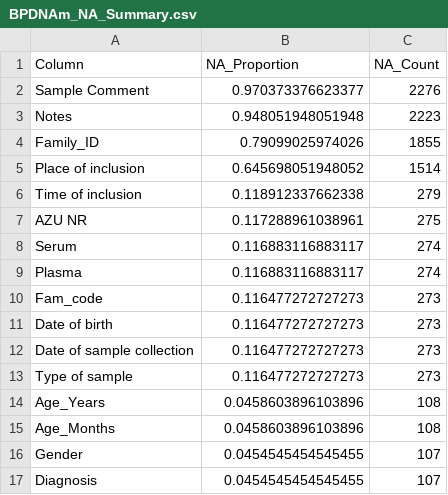
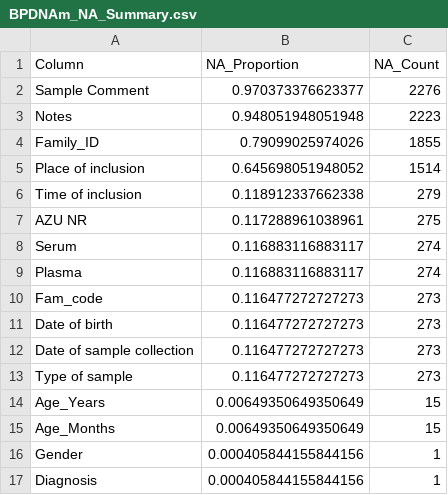
Before and after one commit to lowestprime/BP-DNAm_pub, a CSV file: BPDNAm_NA_Summary.csv, drawn as a sheet.

Commit message:
Update sample metadata and save missing CpGs
- Update BPDNAm_NA_Summary.csv to include missing sample metadata fields: Age_Years, Age_Months, Gender, and Diagnosis.
- Add new sample names and information to BPDNAm_NA_Samples_16.csv.
- Modify Pyaging_GrimAge2_Prep.R to print missing CpGs and save them as a CSV file.
- Update save_with_info function in BPDNAm_external_functions.R to support saving data tables in multiple formats.

```diff
--- a/BPDNAm_NA_Summary.csv
+++ b/BPDNAm_NA_Summary.csv
@@ -13,5 +13,5 @@ Date of sample collection,0.116477272727273,273
 Type of sample,0.116477272727273,273
-Age_Years,0.0458603896103896,108
-Age_Months,0.0458603896103896,108
-Gender,0.0454545454545455,107
-Diagnosis,0.0454545454545455,107
+Age_Years,0.00649350649350649,15
+Age_Months,0.00649350649350649,15
+Gender,0.000405844155844156,1
+Diagnosis,0.000405844155844156,1
```
Also changed, not shown: BPDNAm_SS_REP_Pairs_14.csv, BPDNAm_SS_updated_2464.csv, 15 other files.
